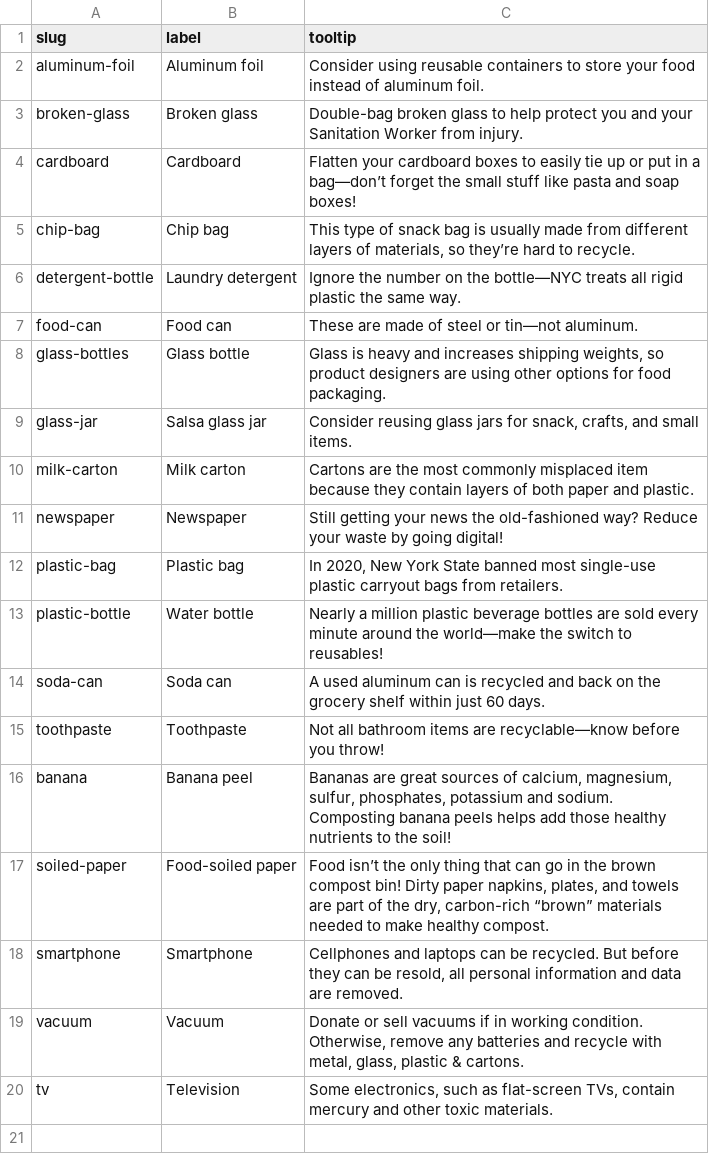
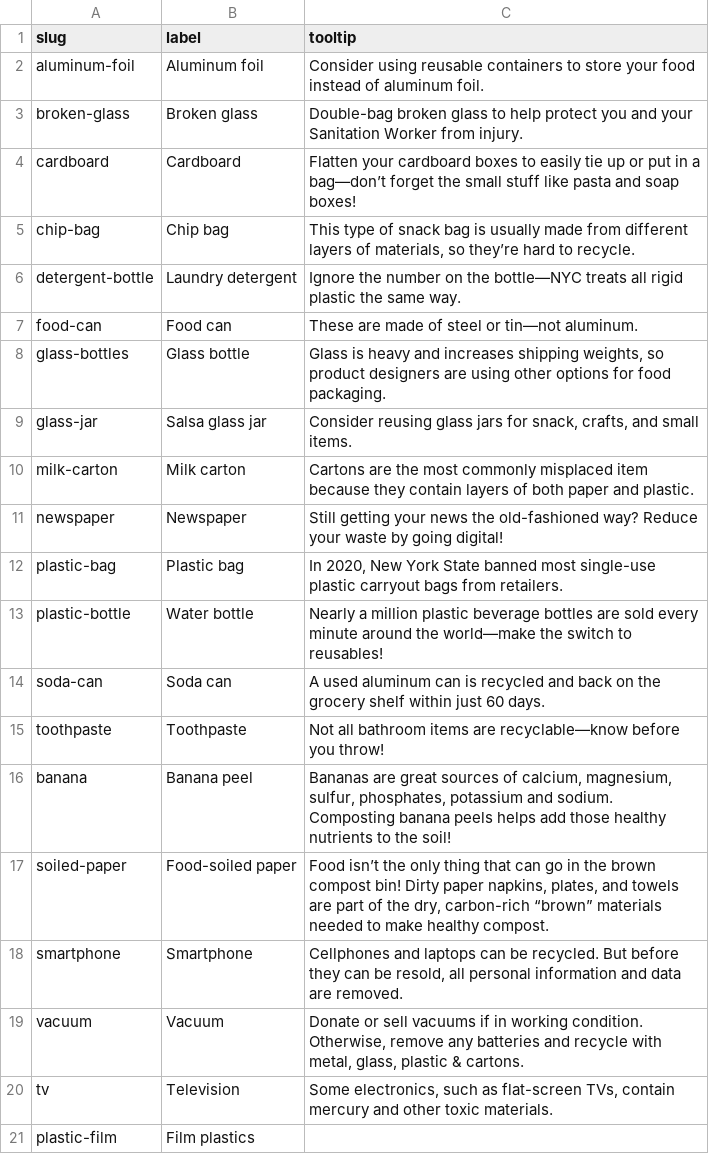
Before and after one commit to sanitationfoundation/follow-your-waste-v2, a CSV file: data/en/items.csv, drawn as a sheet.

Commit message:
Add film plastic image

```diff
--- a/data/en/items.csv
+++ b/data/en/items.csv
@@ -20 +20,2 @@ vacuum,Vacuum,"Donate or sell vacuums if in working condition. Otherwise, remove
 tv,Television,"Some electronics, such as flat-screen TVs, contain mercury and other toxic materials."
+plastic-film,Film plastics,
```
Also changed, not shown: data/es/items.csv, data/sort/items.csv, 7 other files.
